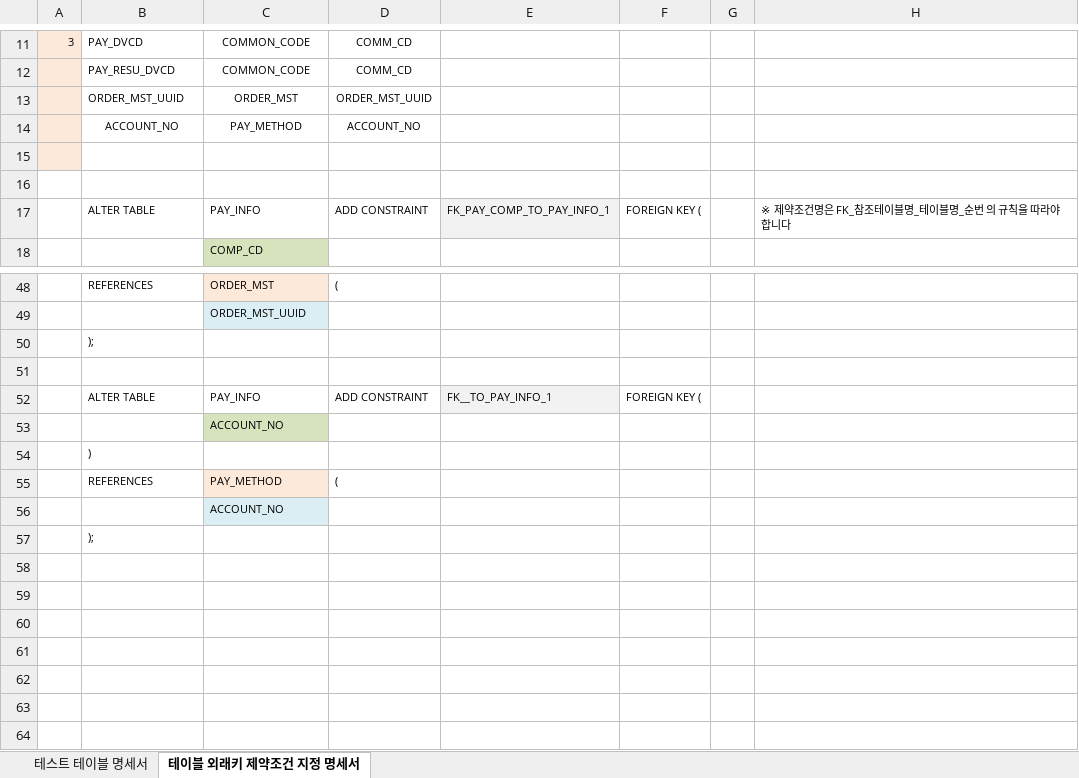
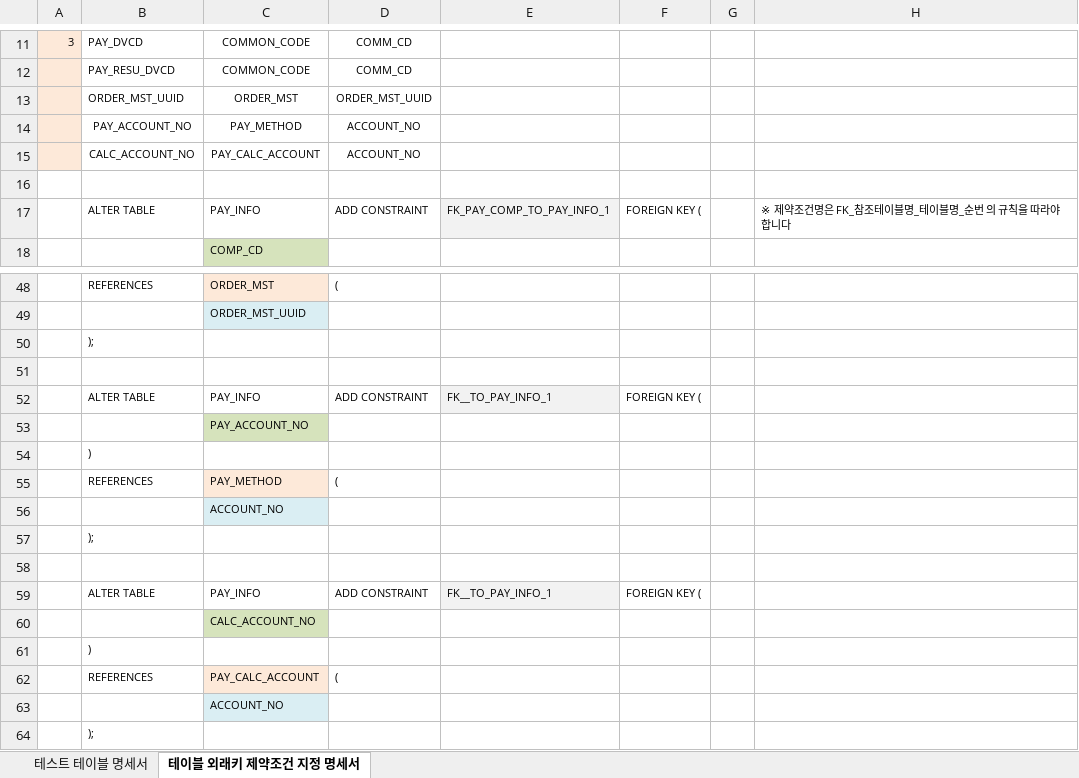
Before and after one commit to TurtleSwitch/EnClick-DOCU, an Excel workbook: DB Specification/ENCLICK_테이블 명세서_PAY_INFO.xlsx, sheet 테이블 외래키 제약조건 지정 명세서, drawn as a sheet; only a part is shown, gaps mark what is left out; values as stored, in another font and other column widths than the file's, no borders; charts and pictures not drawn; the diff names each change by its address in the sheet, - before the commit and + after, or states it on an @@ line.

Commit message:
PAY_INFO 수정

```diff
--- a/DB Specification/ENCLICK_테이블 명세서_PAY_INFO.xlsx (sheet 테이블 외래키 제약조건 지정 명세서)
+++ b/DB Specification/ENCLICK_테이블 명세서_PAY_INFO.xlsx (sheet 테이블 외래키 제약조건 지정 명세서)
-B14: ACCOUNT_NO
+B14: PAY_ACCOUNT_NO
-row 15: (empty)
+row 15:  | CALC_ACCOUNT_NO | PAY_CALC_ACCOUNT | ACCOUNT_NO
-C53: ACCOUNT_NO
+C53: PAY_ACCOUNT_NO
+row 56:  |  | ACCOUNT_NO
+row 57:  | );
+row 58: (empty)
+row 59:  | ALTER TABLE | PAY_INFO | ADD CONSTRAINT | FK__TO_PAY_INFO_1 | FOREIGN KEY (
+row 60:  |  | CALC_ACCOUNT_NO
+row 61:  | )
+row 62:  | REFERENCES | PAY_CALC_ACCOUNT | (
```
Also changed, not shown: sheet 테스트 테이블 명세서.
